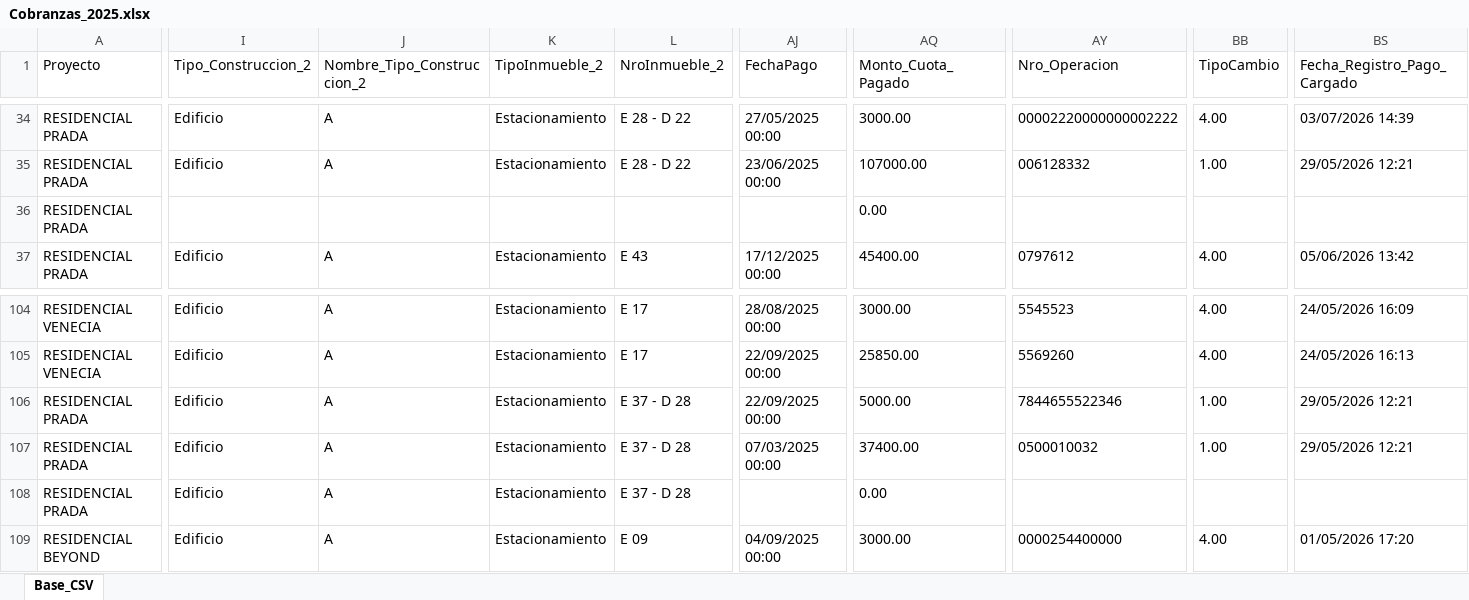
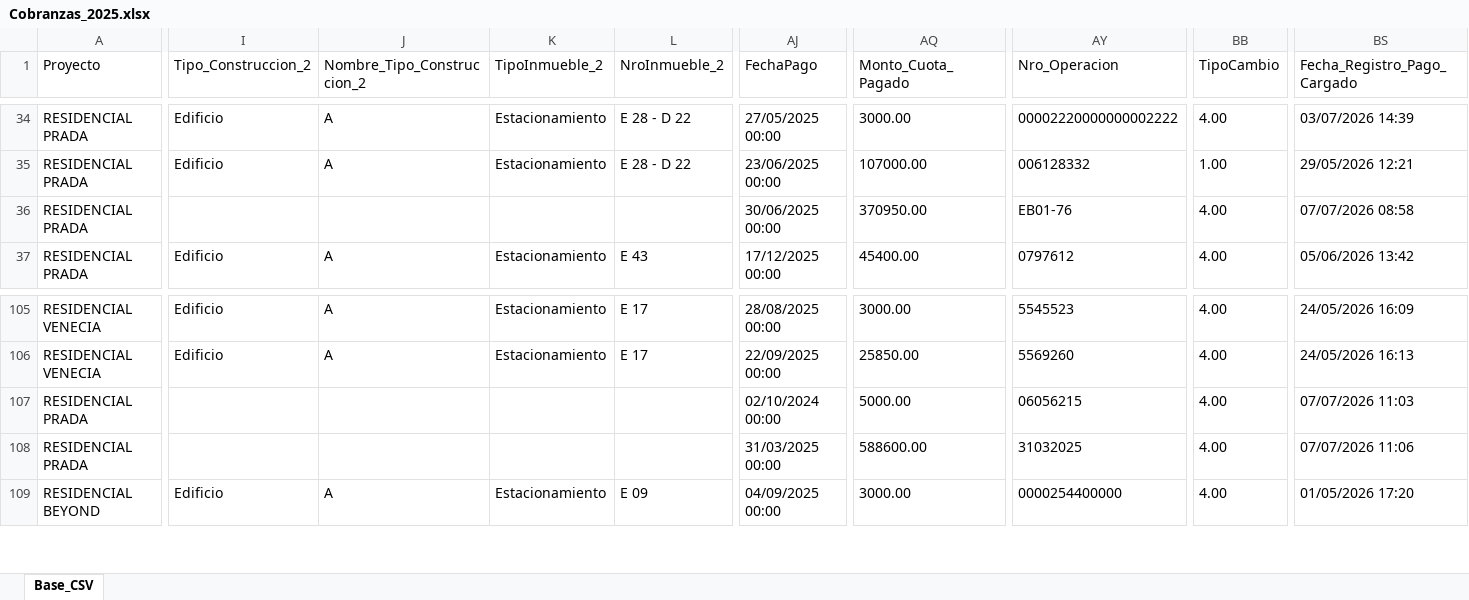
Before and after one commit to EHUAMANI1/MAXX_Grupo_Inmobiliario, an Excel workbook: Flujo/Input/Cobranzas/Cobranzas_2025.xlsx, sheet Base_CSV, drawn as a sheet; only a part is shown, gaps mark what is left out; values as stored, in another font and other column widths than the file's, no borders; removed rows and columns are numbered as before the commit, all else as after; rows hold the shown columns only; the diff covers the shown part only; the diff names each change by its address in the sheet, - before the commit and + after, or states it on an @@ line.

Commit message:
Nuevo cambio 1

```diff
--- a/Flujo/Input/Cobranzas/Cobranzas_2025.xlsx (sheet Base_CSV)
+++ b/Flujo/Input/Cobranzas/Cobranzas_2025.xlsx (sheet Base_CSV)
-AJ36 (FechaPago): (empty)
+AJ36 (FechaPago): 30/06/2025 00:00
-AQ36 (Monto_Cuota_Pagado): 0.00
+AQ36 (Monto_Cuota_Pagado): 370950.00
-AY36 (Nro_Operacion): (empty)
+AY36 (Nro_Operacion): EB01-76
-BB36 (TipoCambio): (empty)
+BB36 (TipoCambio): 4.00
-BS36 (Fecha_Registro_Pago_Cargado): (empty)
+BS36 (Fecha_Registro_Pago_Cargado): 07/07/2026 08:58
-I107:I108 (Tipo_Construccion_2): Edificio
+I107:I108 (Tipo_Construccion_2): (empty)
-J107:J108 (Nombre_Tipo_Construccion_2): A
+J107:J108 (Nombre_Tipo_Construccion_2): (empty)
-K107:K108 (TipoInmueble_2): Estacionamiento
+K107:K108 (TipoInmueble_2): (empty)
-L107:L108 (NroInmueble_2): E 37 - D 28
+L107:L108 (NroInmueble_2): (empty)
-AJ107 (FechaPago): 22/09/2025 00:00
+AJ107 (FechaPago): 02/10/2024 00:00
-AY107 (Nro_Operacion): 7844655522346
+AY107 (Nro_Operacion): 06056215
-BB107:BB108 (TipoCambio): 1.00
+BB107:BB108 (TipoCambio): 4.00
-BS107 (Fecha_Registro_Pago_Cargado): 29/05/2026 12:21
+BS107 (Fecha_Registro_Pago_Cargado): 07/07/2026 11:03
-AJ108 (FechaPago): 07/03/2025 00:00
+AJ108 (FechaPago): 31/03/2025 00:00
-AQ108 (Monto_Cuota_Pagado): 37400.00
+AQ108 (Monto_Cuota_Pagado): 588600.00
-AY108 (Nro_Operacion): 0500010032
+AY108 (Nro_Operacion): 31032025
-BS108 (Fecha_Registro_Pago_Cargado): 29/05/2026 12:21
+BS108 (Fecha_Registro_Pago_Cargado): 07/07/2026 11:06
-row 108: RESIDENCIAL PRADA | Edificio | A | Estacionamiento | E 37 - D 28 |  | 0.00
```
Also changed, not shown: 1 added row, 7 removed rows and 95 edited cells elsewhere in this sheet, Flujo/Input/Cobranzas/Cobranzas_2024.xlsx, Flujo/Input/Cobranzas/Cobranzas_2026.xlsx, 41 other files.
